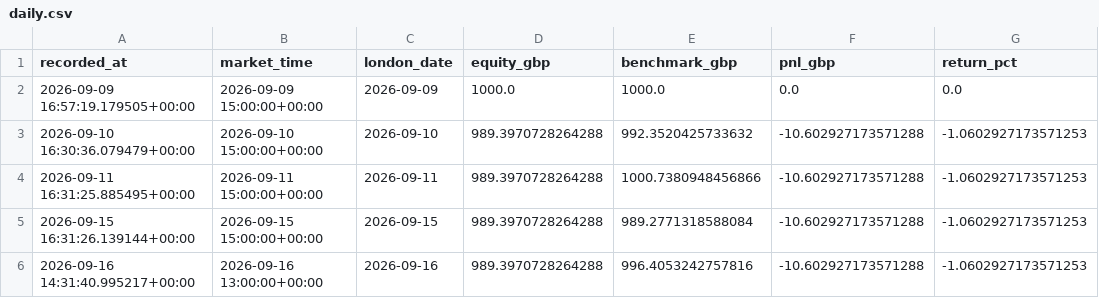
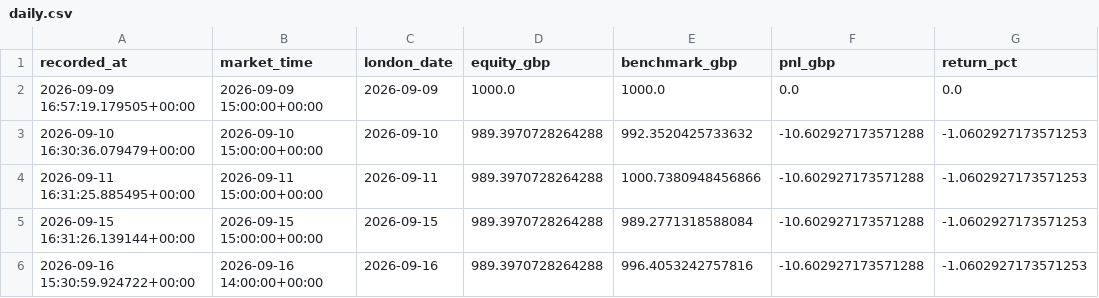
Before and after one commit to zpwhryv5gt-create/Momentum-trader, a CSV file: paper/daily.csv, drawn as a sheet; only a part is shown; the diff names each change by its address in the sheet, - before the commit and + after, or states it on an @@ line.

```diff
--- a/paper/daily.csv
+++ b/paper/daily.csv
-A6 (recorded_at): 2026-09-16 14:31:40.995217+00:00
+A6 (recorded_at): 2026-09-16 15:30:59.924722+00:00
-B6 (market_time): 2026-09-16 13:00:00+00:00
+B6 (market_time): 2026-09-16 14:00:00+00:00
```
Also changed, not shown: paper/signal_prices.csv, paper/valuations.csv, 3 other files.
